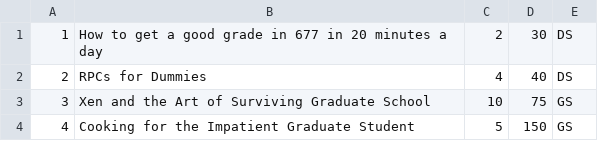
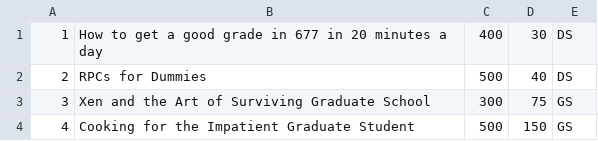
Before and after one commit to tizzybird/CS677-lab2, a CSV file: src/catalog.csv, drawn as a sheet.

Commit message:
increase stock size

```diff
--- a/src/catalog.csv
+++ b/src/catalog.csv
@@ -1,4 +1,4 @@
-1, How to get a good grade in 677 in 20 minutes a day, 2, 30, DS
-2, RPCs for Dummies, 4, 40, DS
-3, Xen and the Art of Surviving Graduate School, 10, 75, GS
-4, Cooking for the Impatient Graduate Student, 5, 150, GS
+1, How to get a good grade in 677 in 20 minutes a day, 400, 30, DS
+2, RPCs for Dummies, 500, 40, DS
+3, Xen and the Art of Surviving Graduate School, 300, 75, GS
+4, Cooking for the Impatient Graduate Student, 500, 150, GS
```
